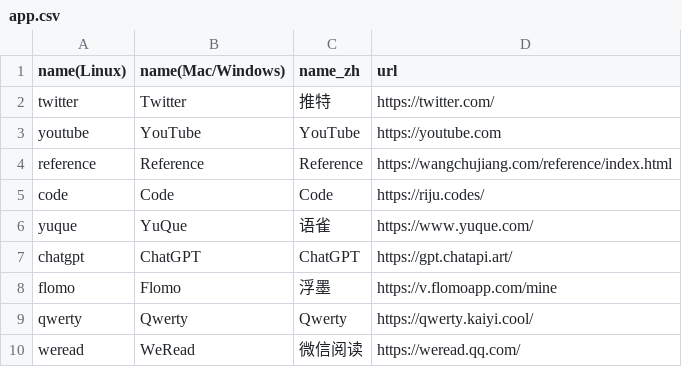
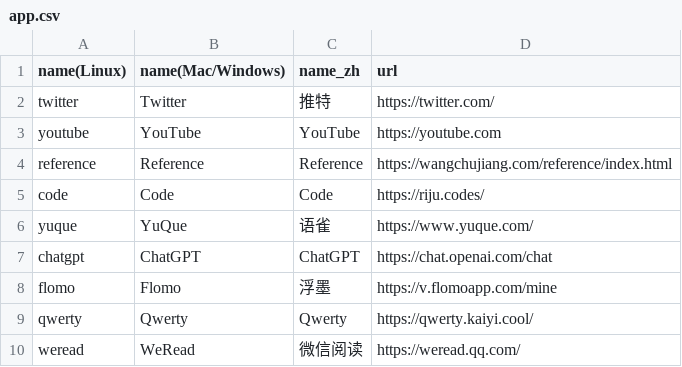
Before and after one commit to Oyase-shinobi/Pake, a CSV file: app.csv, drawn as a sheet.

Commit message:
:bug: 更新镜像

```diff
--- a/app.csv
+++ b/app.csv
@@ -6,3 +6,3 @@ code,Code,Code,https://riju.codes/
 yuque,YuQue,语雀,https://www.yuque.com/
-chatgpt,ChatGPT,ChatGPT,https://gpt.chatapi.art/
+chatgpt,ChatGPT,ChatGPT,https://chat.openai.com/chat
 flomo,Flomo,浮墨,https://v.flomoapp.com/mine
```
